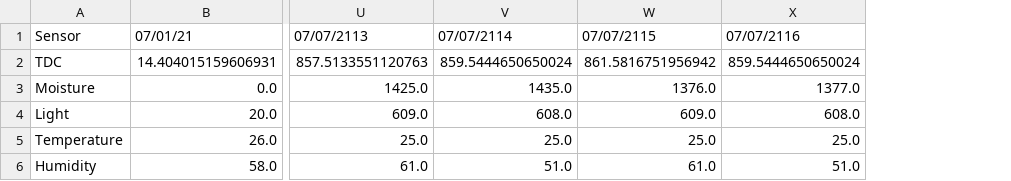
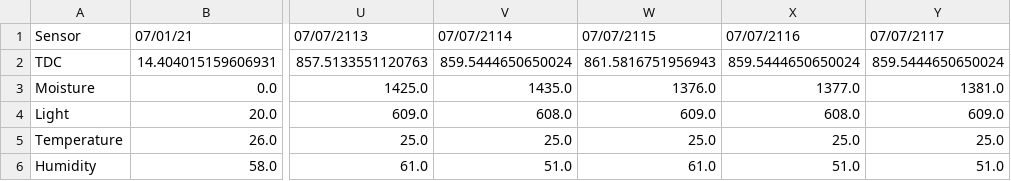
Before and after one commit to joykrupinski/HerbyFinal, a CSV file: test.csv, drawn as a sheet; only a part is shown, gaps mark what is left out; the diff names each change by its address in the sheet, - before the commit and + after, or states it on an @@ line.

Commit message:
auto commit

```diff
--- a/test.csv
+++ b/test.csv
+column Y (07/07/2117), rows 2-6: 859.5444650650024 | 1381.0 | 609.0 | 25.0 | 51.0
-W2 (07/07/2115): 861.5816751956942
+W2 (07/07/2115): 861.5816751956943
```
